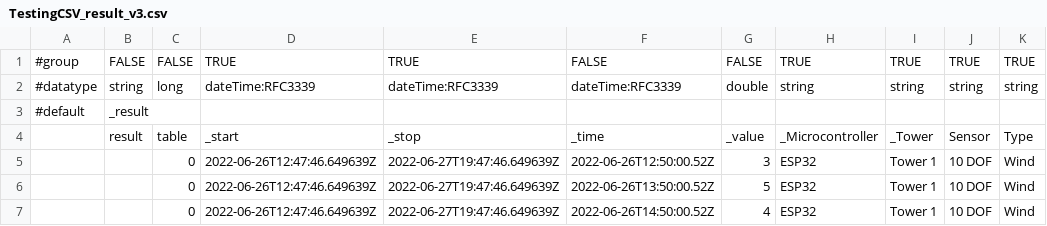
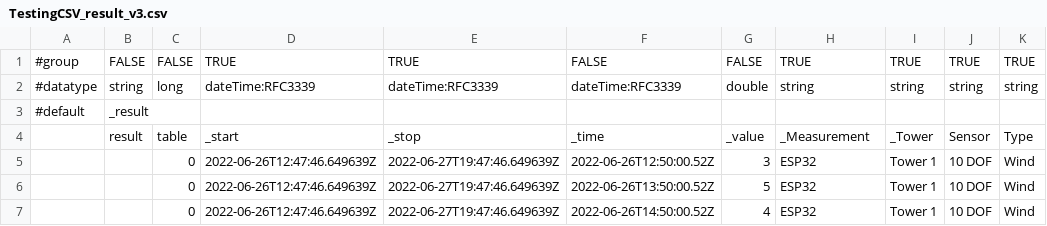
Before and after one commit to unitenhm/excel, a CSV file: TestingCSV_result_v3.csv, drawn as a sheet; only a part is shown.

Commit message:
Update TestingCSV_result_v3.csv

```diff
--- a/TestingCSV_result_v3.csv
+++ b/TestingCSV_result_v3.csv
@@ -3,3 +3,3 @@
 #default,_result,,,,,,,,,
-,result,table,_start,_stop,_time,_value,_Microcontroller,_Tower,Sensor,Type
+,result,table,_start,_stop,_time,_value,_Measurement,_Tower,Sensor,Type
 ,,0,2022-06-26T12:47:46.649639Z,2022-06-27T19:47:46.649639Z,2022-06-26T12:50:00.52Z,3,ESP32,Tower 1,10 DOF,Wind
```
